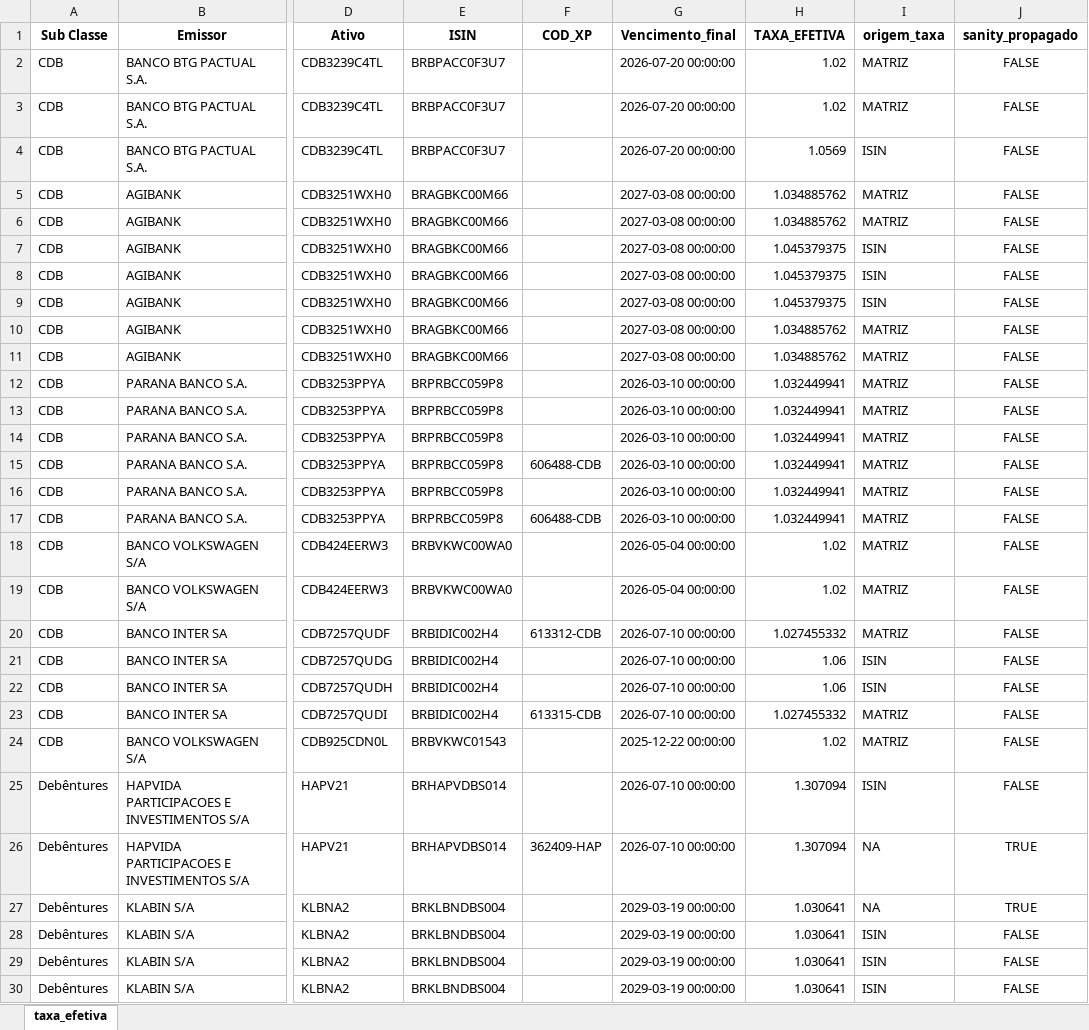
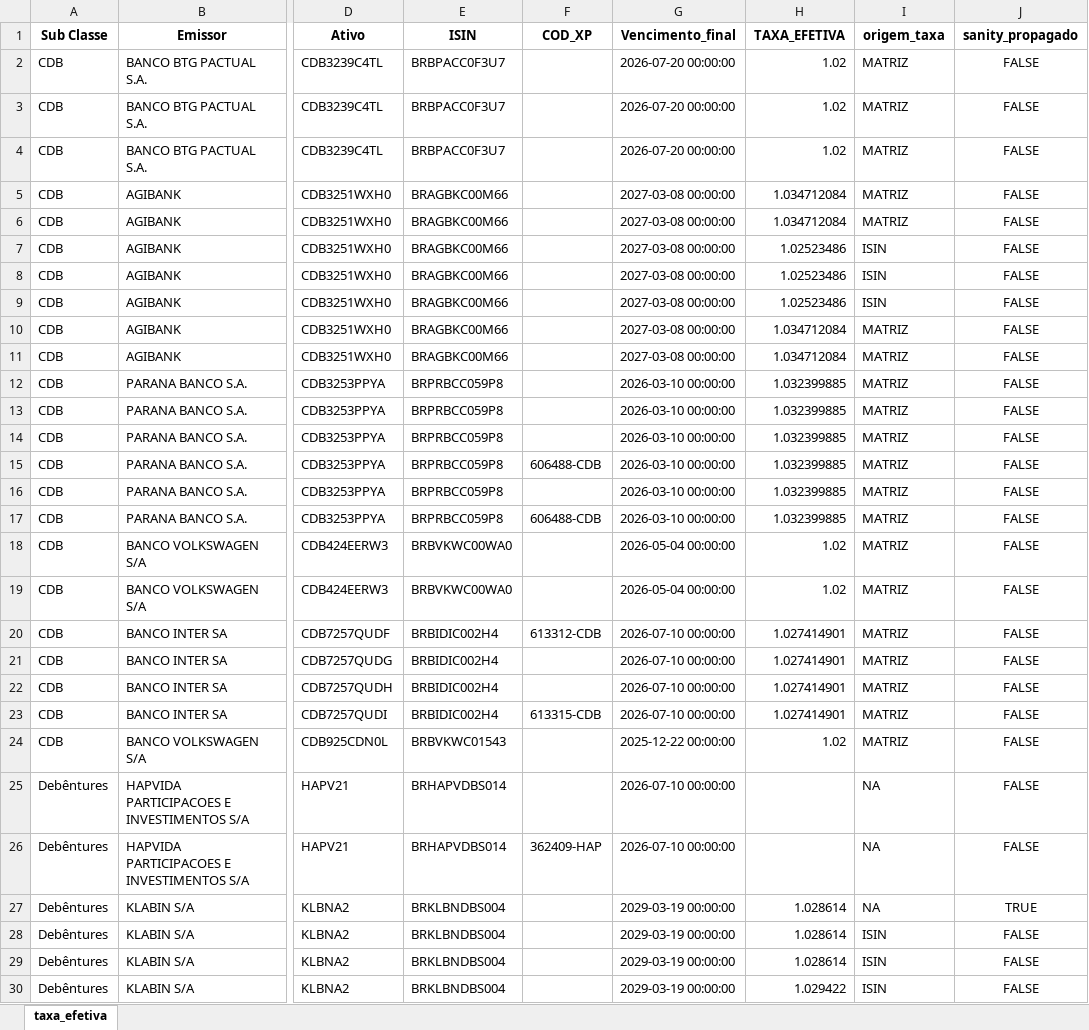
Before and after one commit to AFINVEST/Projeto-Hedge-CDI, an Excel workbook: Dados/ativos_mapeados_com_taxa_efetiva.xlsx, sheet taxa_efetiva, drawn as a sheet; only a part is shown, gaps mark what is left out; values as stored, in another font and other column widths than the file's, no borders; the diff covers the shown part only; the diff names each change by its address in the sheet, - before the commit and + after, or states it on an @@ line.

```diff
--- a/Dados/ativos_mapeados_com_taxa_efetiva.xlsx (sheet taxa_efetiva)
+++ b/Dados/ativos_mapeados_com_taxa_efetiva.xlsx (sheet taxa_efetiva)
-H4 (TAXA_EFETIVA): 1.0569
+H4 (TAXA_EFETIVA): 1.02
-I4 (origem_taxa): ISIN
+I4 (origem_taxa): MATRIZ
-H5:H6 (TAXA_EFETIVA): 1.034885762
+H5:H6 (TAXA_EFETIVA): 1.034712084
-H7:H9 (TAXA_EFETIVA): 1.045379375
+H7:H9 (TAXA_EFETIVA): 1.02523486
-H10:H11 (TAXA_EFETIVA): 1.034885762
+H10:H11 (TAXA_EFETIVA): 1.034712084
-H12:H17 (TAXA_EFETIVA): 1.032449941
+H12:H17 (TAXA_EFETIVA): 1.032399885
-H20 (TAXA_EFETIVA): 1.027455332
+H20 (TAXA_EFETIVA): 1.027414901
-H21:H22 (TAXA_EFETIVA): 1.06
+H21:H22 (TAXA_EFETIVA): 1.027414901
-I21:I22 (origem_taxa): ISIN
+I21:I22 (origem_taxa): MATRIZ
-H23 (TAXA_EFETIVA): 1.027455332
+H23 (TAXA_EFETIVA): 1.027414901
-H25:H26 (TAXA_EFETIVA): 1.307094
+H25:H26 (TAXA_EFETIVA): (empty)
-I25 (origem_taxa): ISIN
+I25 (origem_taxa): NA
-J26 (sanity_propagado): TRUE
+J26 (sanity_propagado): FALSE
-H27:H29 (TAXA_EFETIVA): 1.030641
+H27:H29 (TAXA_EFETIVA): 1.028614
-H30 (TAXA_EFETIVA): 1.030641
+H30 (TAXA_EFETIVA): 1.029422
```
Also changed, not shown: 42 edited cells elsewhere in this sheet, Dados/ativos_mapeados_para_controle.xlsx, Dados/ativos_sem_taxa.xlsx, 15 other files.
